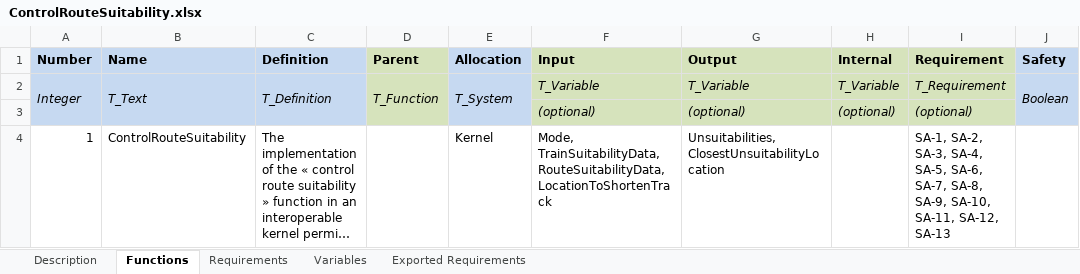
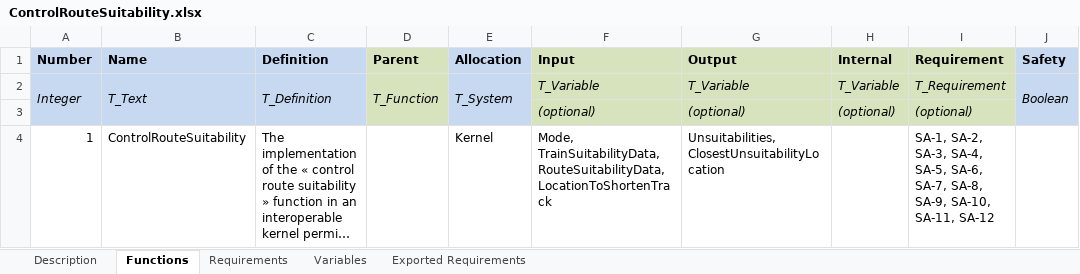
Before and after one commit to openETCS/SRS-Analysis, an Excel workbook: System Analysis/WorkingRepository/Group1/ControlRouteSuitability.xlsx, sheet Functions, drawn as a sheet; long unchanged cells end in …; values as stored, in another font and other column widths than the file's, no borders; the diff names each change by its address in the sheet, - before the commit and + after, or states it on an @@ line.

```diff
--- a/System Analysis/WorkingRepository/Group1/ControlRouteSuitability.xlsx (sheet Functions)
+++ b/System Analysis/WorkingRepository/Group1/ControlRouteSuitability.xlsx (sheet Functions)
-I4 (Requirement): …SA-10, SA-11, SA-12, SA-13
+I4 (Requirement): …SA-10, SA-11, SA-12
```
Also changed, not shown: sheet Requirements, sheet Variables, charts or pictures.
